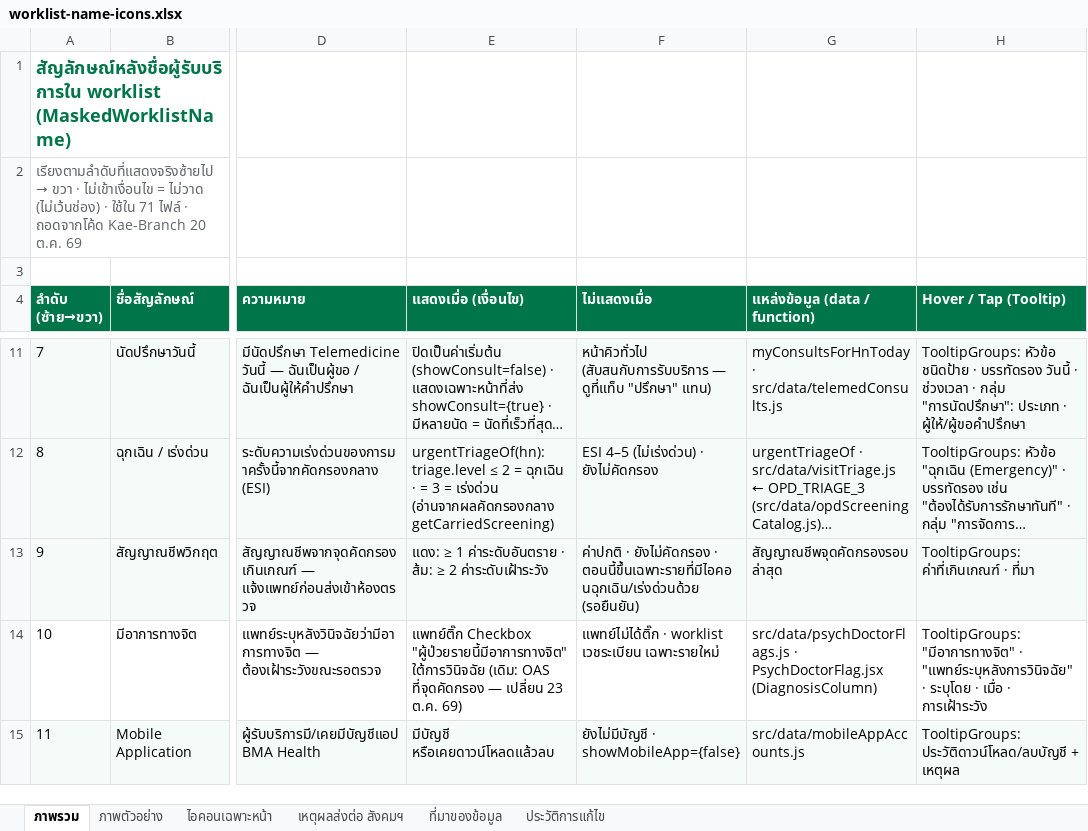
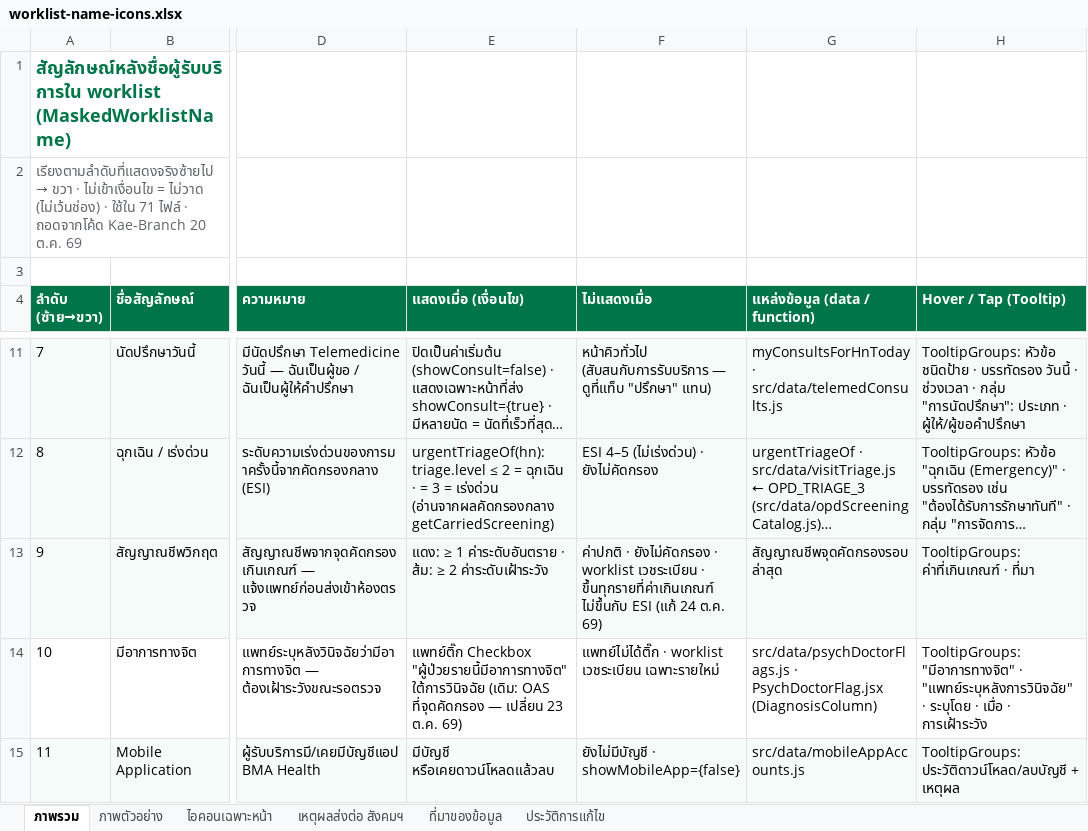
Before and after one commit to namonlims/bma-docs, an Excel workbook: worklist-name-icons.xlsx, sheet ภาพรวม, drawn as a sheet; only a part is shown, gaps mark what is left out; long unchanged cells end in …; values as stored, in another font and other column widths than the file's, no borders; the diff names each change by its address in the sheet, - before the commit and + after, or states it on an @@ line.

```diff
--- a/worklist-name-icons.xlsx (sheet ภาพรวม)
+++ b/worklist-name-icons.xlsx (sheet ภาพรวม)
-F13 (ไม่แสดงเมื่อ): …ยังไม่คัดกรอง · ตอนนี้ขึ้นเฉพาะรายที่มีไอคอนฉุกเฉิน/เร่งด่วนด้วย (รอยืนยัน)
+F13 (ไม่แสดงเมื่อ): …ยังไม่คัดกรอง · worklist เวชระเบียน · ขึ้นทุกรายที่ค่าเกินเกณฑ์ ไม่ขึ้นกับ ESI (แก้ 24 ต.ค. 69)
```
Also changed, not shown: sheet ประวัติการแก้ไข, 3 other files.
